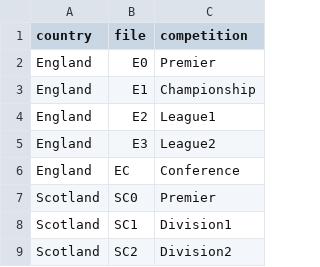
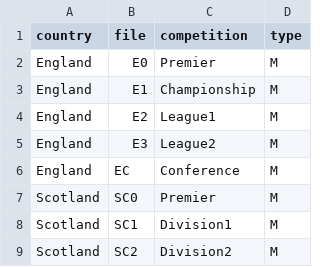
Before and after one commit to alexgg94/BetsExploring, a CSV file: Scripts/file_index.csv, drawn as a sheet; only a part is shown; the diff names each change by its address in the sheet, - before the commit and + after, or states it on an @@ line.

Commit message:
file_index update

```diff
--- a/Scripts/file_index.csv
+++ b/Scripts/file_index.csv
+column D (type), rows 2-9: all M
```
